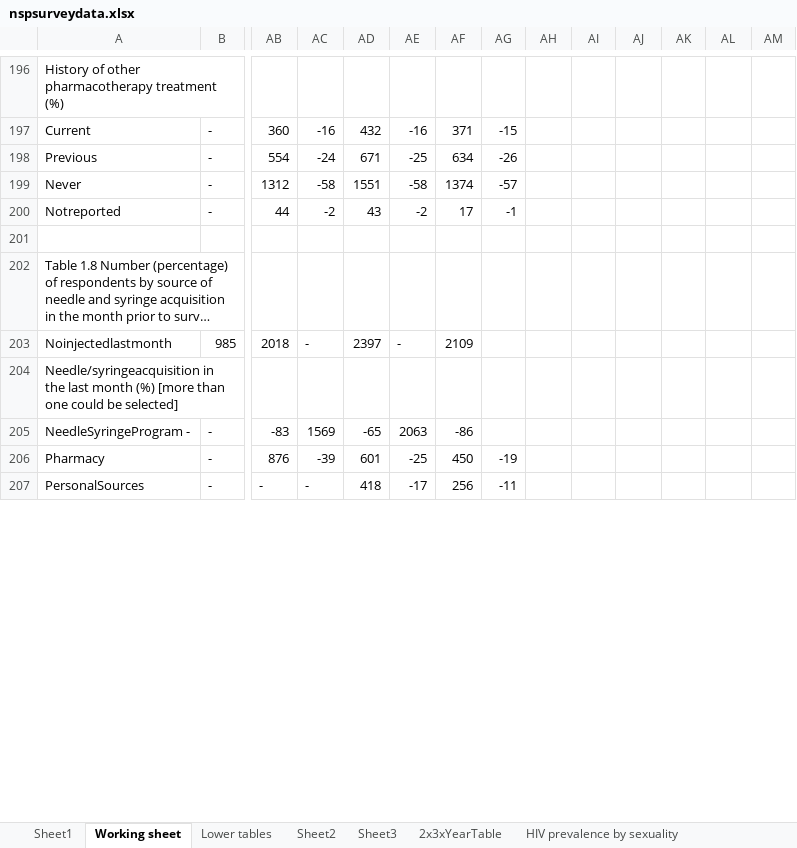
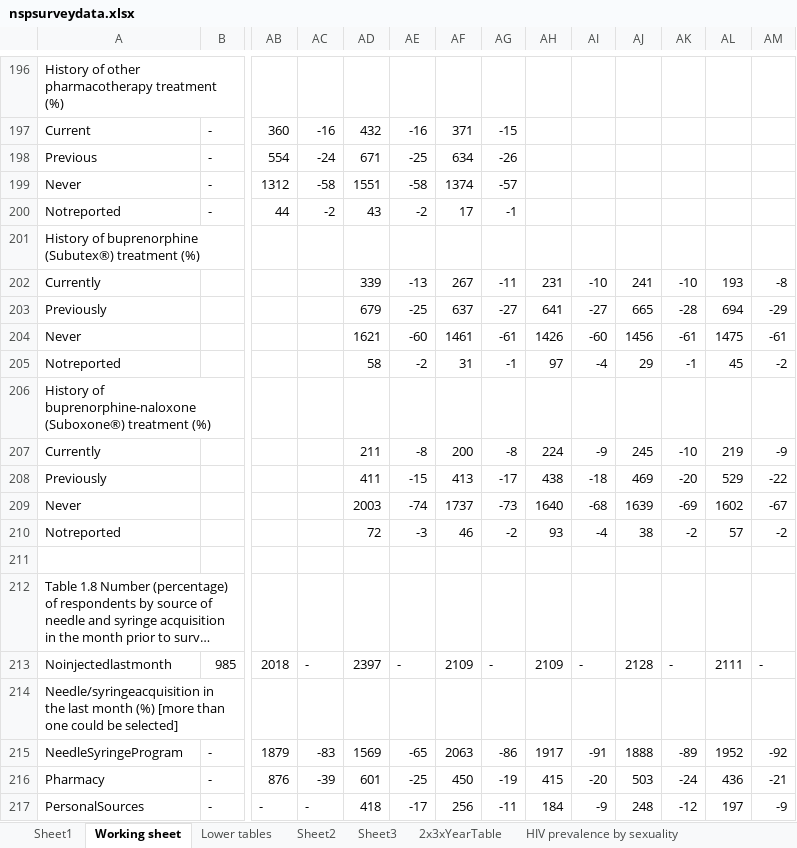
Before and after one commit to JamesJansson/EpiML, an Excel workbook: data/nspsurveydata.xlsx, sheet Working sheet, drawn as a sheet; only a part is shown, gaps mark what is left out; long unchanged cells end in …; values as stored, in another font and other column widths than the file's, no borders; removed rows and columns are numbered as before the commit, all else as after; rows hold the shown columns only; the diff covers the shown part only; the diff names each change by its address in the sheet, - before the commit and + after, or states it on an @@ line.

```diff
--- a/data/nspsurveydata.xlsx (sheet Working sheet)
+++ b/data/nspsurveydata.xlsx (sheet Working sheet)
+row 201: History of buprenorphine (Subutex®) treatment (%)
+row 202: Currently |  |  |  | 339 | -13 | 267 | -11 | 231 | -10 | 241 | -10 | 193 | -8
+row 203: Previously |  |  |  | 679 | -25 | 637 | -27 | 641 | -27 | 665 | -28 | 694 | -29
+row 204: Never |  |  |  | 1621 | -60 | 1461 | -61 | 1426 | -60 | 1456 | -61 | 1475 | -61
+row 205: Notreported |  |  |  | 58 | -2 | 31 | -1 | 97 | -4 | 29 | -1 | 45 | -2
+row 206: History of buprenorphine-naloxone (Suboxone®) treatment (%)
+row 207: Currently |  |  |  | 211 | -8 | 200 | -8 | 224 | -9 | 245 | -10 | 219 | -9
+row 208: Previously |  |  |  | 411 | -15 | 413 | -17 | 438 | -18 | 469 | -20 | 529 | -22
+row 209: Never |  |  |  | 2003 | -74 | 1737 | -73 | 1640 | -68 | 1639 | -69 | 1602 | -67
+row 210: Notreported |  |  |  | 72 | -3 | 46 | -2 | 93 | -4 | 38 | -2 | 57 | -2
-AG213: (empty)
+AG213: -
-AH213: (empty)
+AH213: 2109
-AI213: (empty)
+AI213: -
-AJ213: (empty)
+AJ213: 2128
-AK213: (empty)
+AK213: -
-AL213: (empty)
+AL213: 2111
-AM213: (empty)
+AM213: -
-row 205: NeedleSyringeProgram - | - | -83 | 1569 | -65 | 2063 | -86
+row 215: NeedleSyringeProgram | - | 1879 | -83 | 1569 | -65 | 2063 | -86 | 1917 | -91 | 1888 | -89 | 1952 | -92
-AH216: (empty)
+AH216: 415
-AI216: (empty)
+AI216: -20
-AJ216: (empty)
+AJ216: 503
-AK216: (empty)
+AK216: -24
-AL216: (empty)
+AL216: 436
-AM216: (empty)
+AM216: -21
-AH217: (empty)
+AH217: 184
-AI217: (empty)
+AI217: -9
-AJ217: (empty)
+AJ217: 248
-AK217: (empty)
+AK217: -12
-AL217: (empty)
+AL217: 197
-AM217: (empty)
+AM217: -9
```
Also changed, not shown: 4 removed rows and 60 edited cells elsewhere in this sheet, sheet 2x3xYearTable, sheet Lower tables, other sheet tabs.
